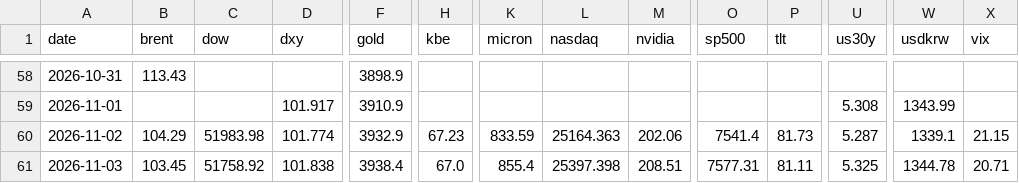
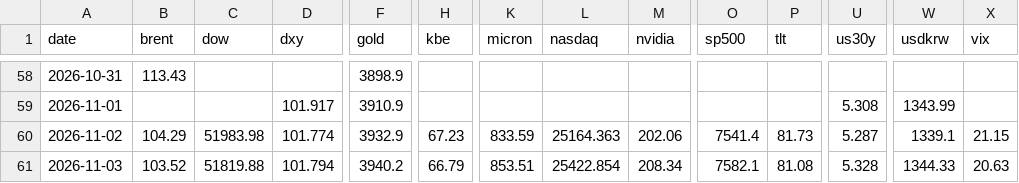
Before and after one commit to chkchp0702-spec/market-strategy-report, a CSV file: market/history.csv, drawn as a sheet; only a part is shown, gaps mark what is left out; the diff covers the shown part only; the diff names each change by its address in the sheet, - before the commit and + after, or states it on an @@ line.

```diff
--- a/market/history.csv
+++ b/market/history.csv
-B61 (brent): 103.45
+B61 (brent): 103.52
-C61 (dow): 51758.92
+C61 (dow): 51819.88
-D61 (dxy): 101.838
+D61 (dxy): 101.794
-F61 (gold): 3938.4
+F61 (gold): 3940.2
-H61 (kbe): 67.0
+H61 (kbe): 66.79
-K61 (micron): 855.4
+K61 (micron): 853.51
-L61 (nasdaq): 25397.398
+L61 (nasdaq): 25422.854
-M61 (nvidia): 208.51
+M61 (nvidia): 208.34
-O61 (sp500): 7577.31
+O61 (sp500): 7582.1
-P61 (tlt): 81.11
+P61 (tlt): 81.08
-U61 (us30y): 5.325
+U61 (us30y): 5.328
-W61 (usdkrw): 1344.78
+W61 (usdkrw): 1344.33
-X61 (vix): 20.71
+X61 (vix): 20.63
```
Also changed, not shown: 1 edited cell elsewhere in this file, 11 other files.
